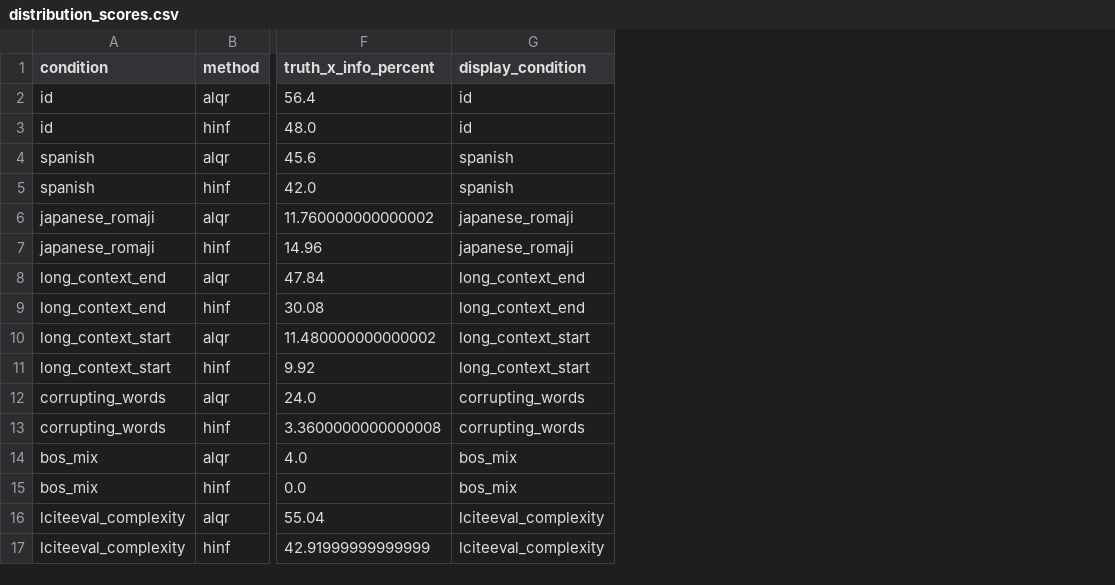
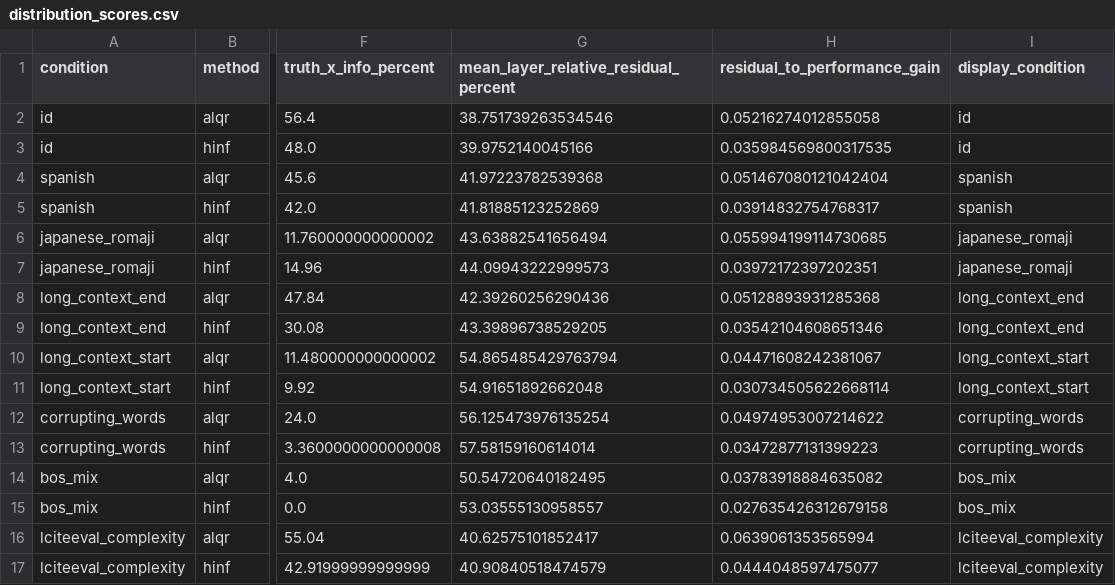
Before and after one commit to rgs2151/controller, a CSV file: parking/dist_changes/plots/distribution_scores.csv, drawn as a sheet; only a part is shown, gaps mark what is left out; the diff names each change by its address in the sheet, - before the commit and + after, or states it on an @@ line.

Commit message:
Cache residual rollouts and add robustness panels

```diff
--- a/parking/dist_changes/plots/distribution_scores.csv
+++ b/parking/dist_changes/plots/distribution_scores.csv
+column G, rows 1-17: mean_layer_relative_residual_percent | 38.751739263534546 | 39.9752140045166 | 41.97223782539368 | 41.81885123252869 | 43.63882541656494 | 44.09943222999573 | 42.39260256290436 | 43.39896738529205 | 54.865485429763794 | 54.91651892662048 | 56.125473976135254 | 57.58159160614014 | 50.54720640182495 | 53.03555130958557 | 40.62575101852417 | 40.90840518474579
+column H (residual_to_performance_gain), rows 2-17: 0.05216274012855058 | 0.035984569800317535 | 0.051467080121042404 | 0.03914832754768317 | 0.055994199114730685 | 0.03972172397202351 | 0.05128893931285368 | 0.03542104608651346 | 0.04471608242381067 | 0.030734505622668114 | 0.04974953007214622 | 0.03472877131399223 | 0.03783918884635082 | 0.027635426312679158 | 0.0639061353565994 | 0.0444048597475077
```
Also changed, not shown: 11 other files.
